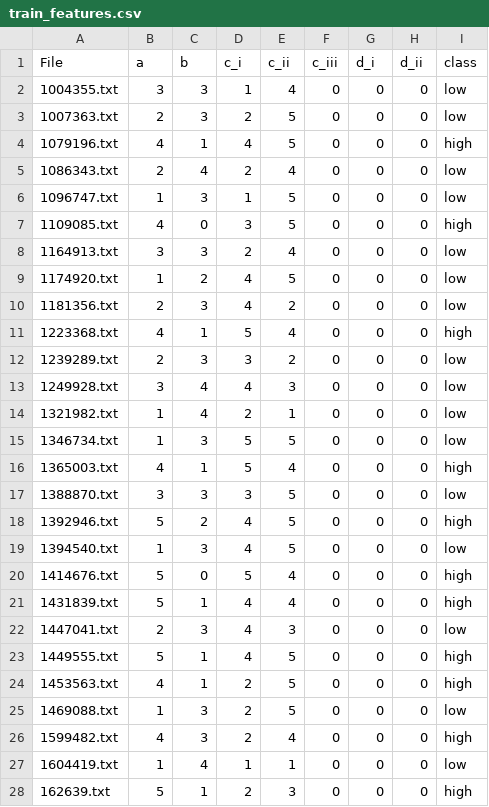
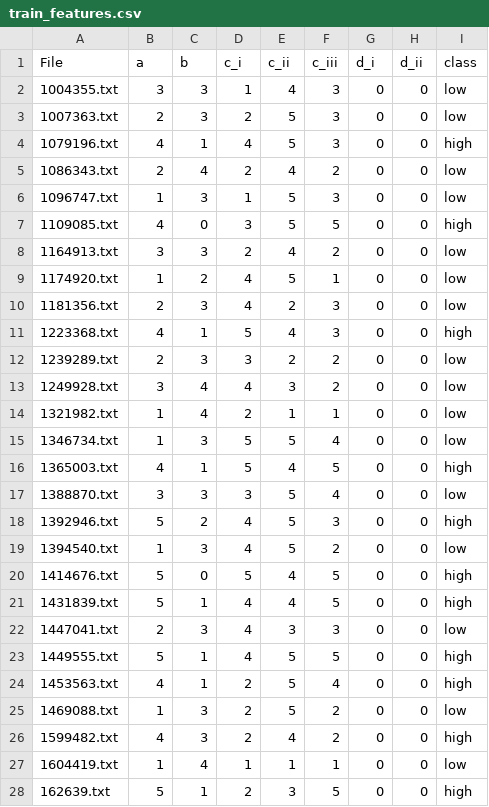
Before and after one commit to ejakash/essay_grader, a CSV file: executable/resources/train_features.csv, drawn as a sheet; only a part is shown; the diff covers the shown part only.

```diff
--- a/executable/resources/train_features.csv
+++ b/executable/resources/train_features.csv
@@ -1,28 +1,28 @@
 File,a,b,c_i,c_ii,c_iii,d_i,d_ii,class
-1004355.txt,3,3,1,4,0,0,0,low
-1007363.txt,2,3,2,5,0,0,0,low
-1079196.txt,4,1,4,5,0,0,0,high
-1086343.txt,2,4,2,4,0,0,0,low
-1096747.txt,1,3,1,5,0,0,0,low
-1109085.txt,4,0,3,5,0,0,0,high
-1164913.txt,3,3,2,4,0,0,0,low
-1174920.txt,1,2,4,5,0,0,0,low
-1181356.txt,2,3,4,2,0,0,0,low
-1223368.txt,4,1,5,4,0,0,0,high
-1239289.txt,2,3,3,2,0,0,0,low
-1249928.txt,3,4,4,3,0,0,0,low
-1321982.txt,1,4,2,1,0,0,0,low
-1346734.txt,1,3,5,5,0,0,0,low
-1365003.txt,4,1,5,4,0,0,0,high
-1388870.txt,3,3,3,5,0,0,0,low
-1392946.txt,5,2,4,5,0,0,0,high
-1394540.txt,1,3,4,5,0,0,0,low
-1414676.txt,5,0,5,4,0,0,0,high
-1431839.txt,5,1,4,4,0,0,0,high
-1447041.txt,2,3,4,3,0,0,0,low
-1449555.txt,5,1,4,5,0,0,0,high
-1453563.txt,4,1,2,5,0,0,0,high
-1469088.txt,1,3,2,5,0,0,0,low
-1599482.txt,4,3,2,4,0,0,0,high
-1604419.txt,1,4,1,1,0,0,0,low
-162639.txt,5,1,2,3,0,0,0,high
+1004355.txt,3,3,1,4,3,0,0,low
+1007363.txt,2,3,2,5,3,0,0,low
+1079196.txt,4,1,4,5,3,0,0,high
+1086343.txt,2,4,2,4,2,0,0,low
+1096747.txt,1,3,1,5,3,0,0,low
+1109085.txt,4,0,3,5,5,0,0,high
+1164913.txt,3,3,2,4,2,0,0,low
+1174920.txt,1,2,4,5,1,0,0,low
+1181356.txt,2,3,4,2,3,0,0,low
+1223368.txt,4,1,5,4,3,0,0,high
+1239289.txt,2,3,3,2,2,0,0,low
+1249928.txt,3,4,4,3,2,0,0,low
+1321982.txt,1,4,2,1,1,0,0,low
+1346734.txt,1,3,5,5,4,0,0,low
+1365003.txt,4,1,5,4,5,0,0,high
+1388870.txt,3,3,3,5,4,0,0,low
+1392946.txt,5,2,4,5,3,0,0,high
+1394540.txt,1,3,4,5,2,0,0,low
+1414676.txt,5,0,5,4,5,0,0,high
+1431839.txt,5,1,4,4,5,0,0,high
+1447041.txt,2,3,4,3,3,0,0,low
+1449555.txt,5,1,4,5,5,0,0,high
+1453563.txt,4,1,2,5,4,0,0,high
+1469088.txt,1,3,2,5,2,0,0,low
+1599482.txt,4,3,2,4,2,0,0,high
+1604419.txt,1,4,1,1,1,0,0,low
+162639.txt,5,1,2,3,5,0,0,high
```
Also changed, not shown: 73 edited cells elsewhere in this file, 5 other files.
